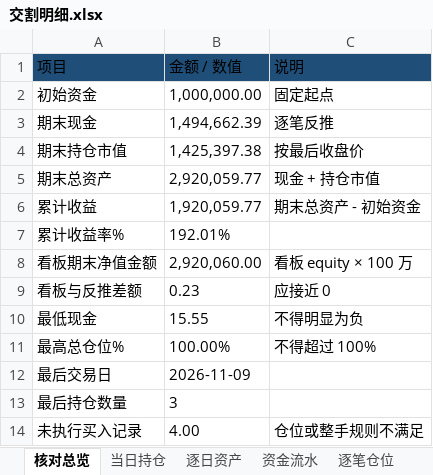
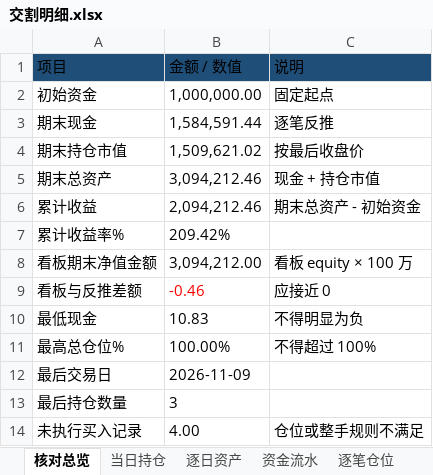
Before and after one commit to nancybhc/ma-cycle3-backtest, an Excel workbook: downloads/交割明细.xlsx, sheet 核对总览, drawn as a sheet; values as stored, in another font and other column widths than the file's, no borders; the diff names each change by its address in the sheet, - before the commit and + after, or states it on an @@ line.

```diff
--- a/downloads/交割明细.xlsx (sheet 核对总览)
+++ b/downloads/交割明细.xlsx (sheet 核对总览)
-B3 (金额 / 数值): 1,494,662.39
+B3 (金额 / 数值): 1,584,591.44
-B4 (金额 / 数值): 1,425,397.38
+B4 (金额 / 数值): 1,509,621.02
-B5 (金额 / 数值): 2,920,059.77
+B5 (金额 / 数值): 3,094,212.46
-B6 (金额 / 数值): 1,920,059.77
+B6 (金额 / 数值): 2,094,212.46
-B7 (金额 / 数值): 192.01%
+B7 (金额 / 数值): 209.42%
-B8 (金额 / 数值): 2,920,060.00
+B8 (金额 / 数值): 3,094,212.00
-B9 (金额 / 数值): 0.23
+B9 (金额 / 数值): -0.46
-B9 text colour: black
+B9 text colour: #FF0000
-B10 (金额 / 数值): 15.55
+B10 (金额 / 数值): 10.83
```
Also changed, not shown: sheet 资金流水, sheet 逐笔仓位, sheet 逐日资产, sheet 当日持仓, sheet 未执行记录, 3 other files.
